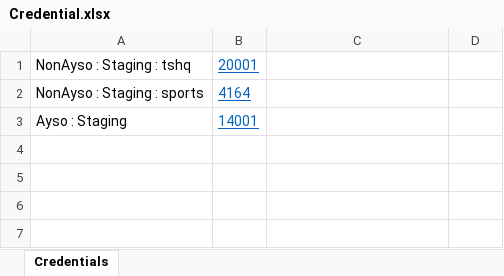
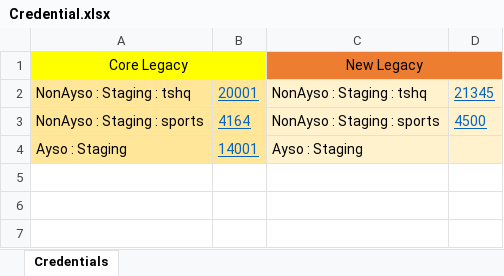
Before and after one commit to Hiral2129/BSB1, an Excel workbook: Resources/Credential.xlsx, sheet Credentials, drawn as a sheet; only a part is shown; values as stored, in another font and other column widths than the file's, no borders; removed rows and columns are numbered as before the commit, all else as after; the diff names each change by its address in the sheet, - before the commit and + after, or states it on an @@ line.

Commit message:
New Legacy Login added.

```diff
--- a/Resources/Credential.xlsx (sheet Credentials)
+++ b/Resources/Credential.xlsx (sheet Credentials)
+row 1: Core Legacy |  | New Legacy
-A2:B4 fill: none
+A2:B4 fill: #FFE699
-C2: (empty)
+C2: NonAyso : Staging : tshq
-C2:D4 fill: none
+C2:D4 fill: #FFF2CC
-D2: (empty)
+D2: 21345
-C3: (empty)
+C3: NonAyso : Staging : sports
-D3: (empty)
+D3: 4500
-C4: (empty)
+C4: Ayso : Staging
-row 4: (empty)
```
Also changed, not shown: 24 other files.
